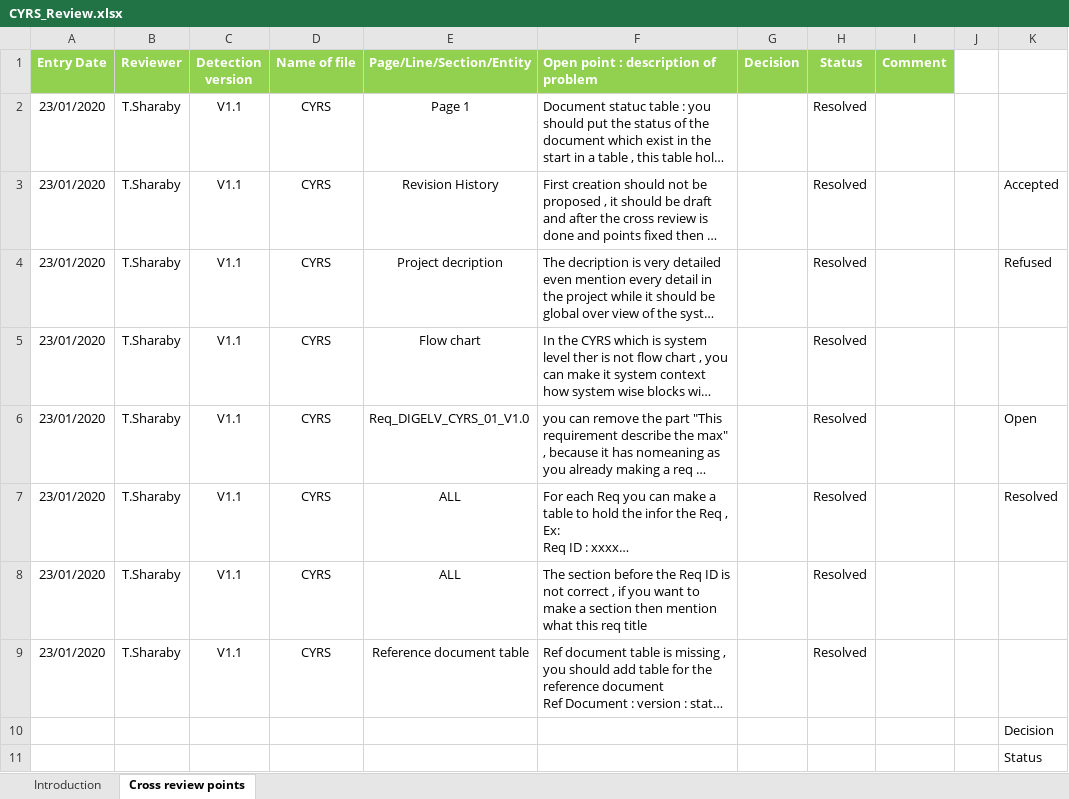
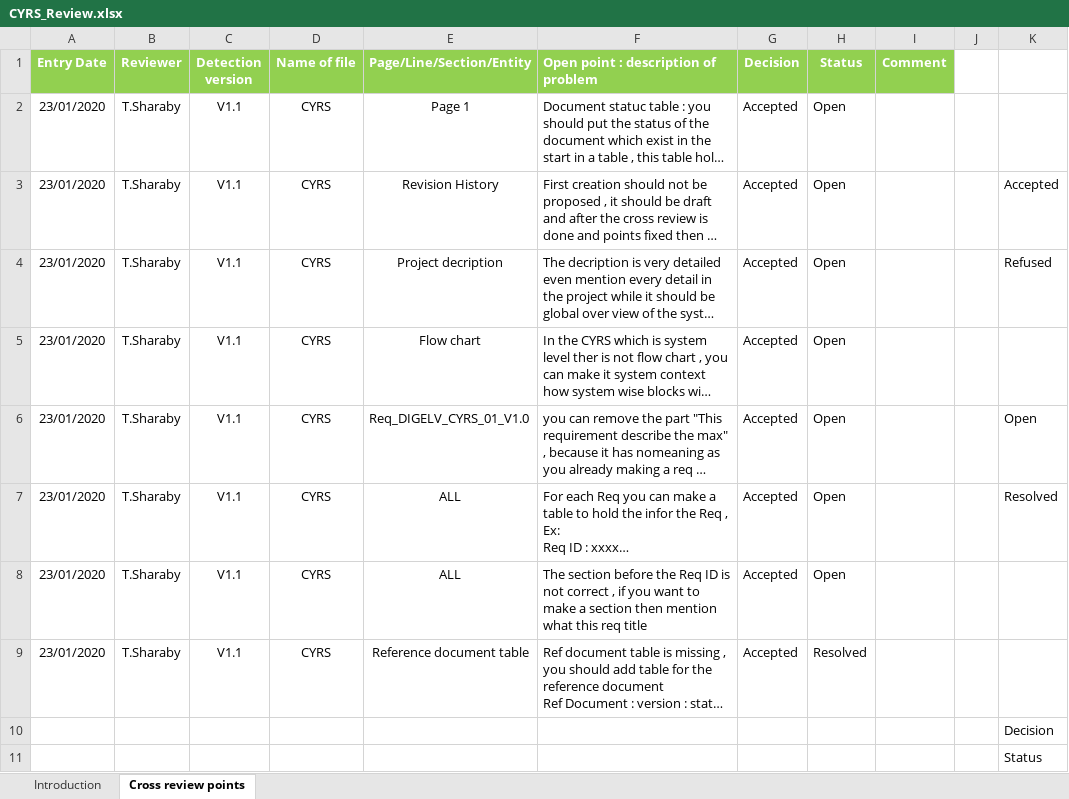
Before and after one commit to TheChosenStranger/Digital_Elevator, an Excel workbook: Input Documents/CYRS_Review.xlsx, sheet Cross review points, drawn as a sheet; only a part is shown; long unchanged cells end in …; values as stored, in another font and other column widths than the file's, no borders; conditional formats not drawn; the diff names each change by its address in the sheet, - before the commit and + after, or states it on an @@ line.

Commit message:
Signed-off-by: Donia102950 <donia1995mohamed@gmail.com>

```diff
--- a/Input Documents/CYRS_Review.xlsx (sheet Cross review points)
+++ b/Input Documents/CYRS_Review.xlsx (sheet Cross review points)
-G2:G9 (Decision): (empty)
+G2:G9 (Decision): Accepted
-H2:H8 (Status): Resolved
+H2:H8 (Status): Open
```
